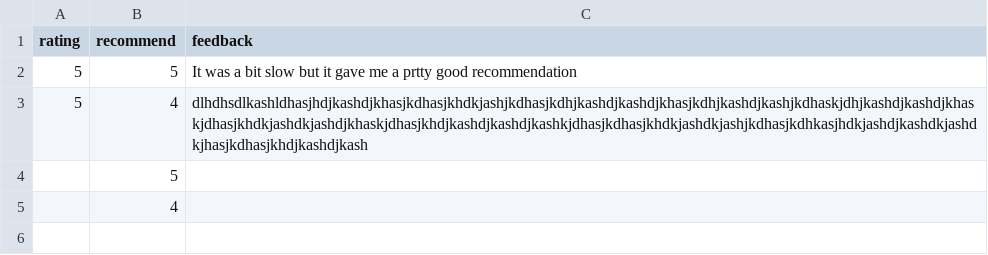
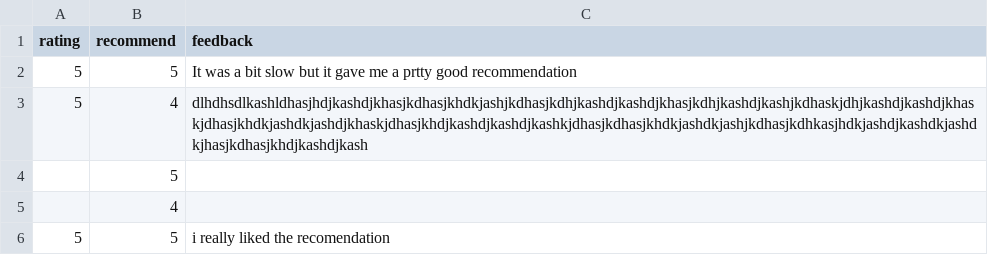
Before and after one commit to ishan-madan/patchwork-ai, a CSV file: data/feedback.csv, drawn as a sheet; the diff names each change by its address in the sheet, - before the commit and + after, or states it on an @@ line.

Commit message:
data changes

```diff
--- a/data/feedback.csv
+++ b/data/feedback.csv
+row 6: 5 | 5 | i really liked the recomendation
```
